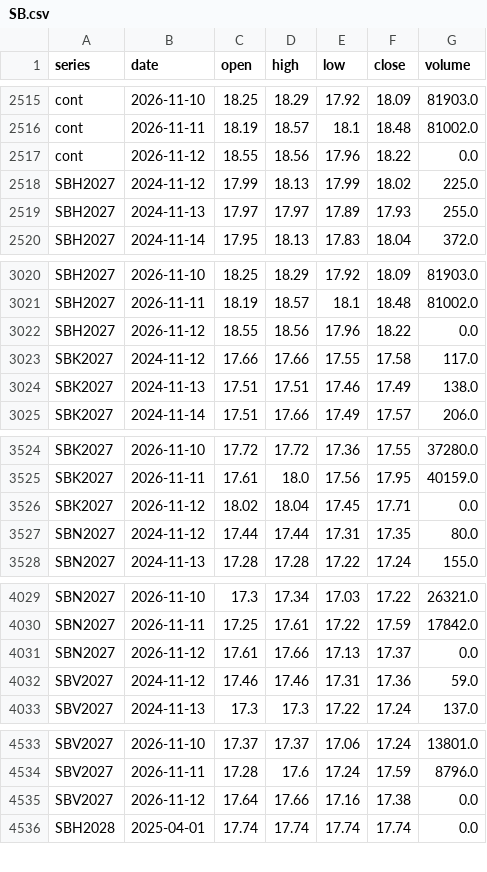
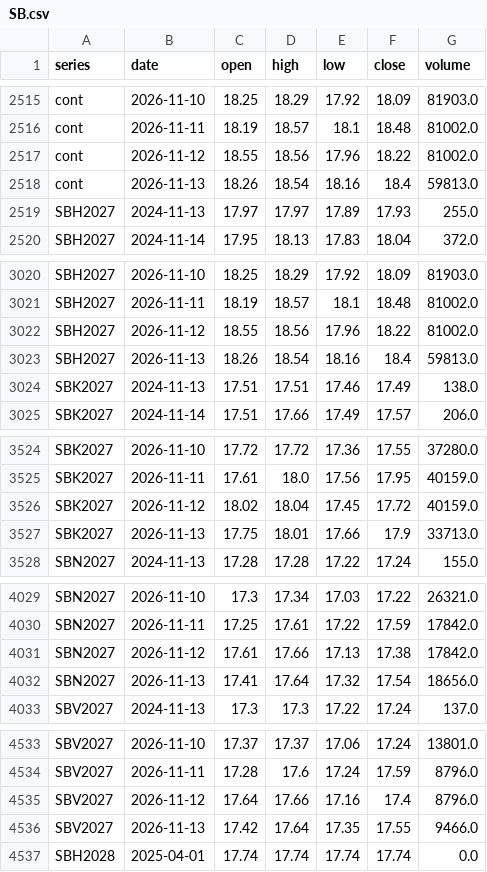
Before and after one commit to BMR-Com/Brazil--trade, a CSV file: data/ohlc/SB.csv, drawn as a sheet; only a part is shown, gaps mark what is left out; the diff covers the shown part only.

```diff
--- a/data/ohlc/SB.csv
+++ b/data/ohlc/SB.csv
@@ -2516,4 +2516,4 @@ cont,2026-11-10,18.25,18.29,17.92,18.09,81903.0
 cont,2026-11-11,18.19,18.57,18.1,18.48,81002.0
-cont,2026-11-12,18.55,18.56,17.96,18.22,0.0
-SBH2027,2024-11-12,17.99,18.13,17.99,18.02,225.0
+cont,2026-11-12,18.55,18.56,17.96,18.22,81002.0
+cont,2026-11-13,18.26,18.54,18.16,18.4,59813.0
 SBH2027,2024-11-13,17.97,17.97,17.89,17.93,255.0
@@ -3021,4 +3021,4 @@ SBH2027,2026-11-10,18.25,18.29,17.92,18.09,81903.0
 SBH2027,2026-11-11,18.19,18.57,18.1,18.48,81002.0
-SBH2027,2026-11-12,18.55,18.56,17.96,18.22,0.0
-SBK2027,2024-11-12,17.66,17.66,17.55,17.58,117.0
+SBH2027,2026-11-12,18.55,18.56,17.96,18.22,81002.0
+SBH2027,2026-11-13,18.26,18.54,18.16,18.4,59813.0
 SBK2027,2024-11-13,17.51,17.51,17.46,17.49,138.0
@@ -3525,4 +3525,4 @@ SBK2027,2026-11-10,17.72,17.72,17.36,17.55,37280.0
 SBK2027,2026-11-11,17.61,18.0,17.56,17.95,40159.0
-SBK2027,2026-11-12,18.02,18.04,17.45,17.71,0.0
-SBN2027,2024-11-12,17.44,17.44,17.31,17.35,80.0
+SBK2027,2026-11-12,18.02,18.04,17.45,17.72,40159.0
+SBK2027,2026-11-13,17.75,18.01,17.66,17.9,33713.0
 SBN2027,2024-11-13,17.28,17.28,17.22,17.24,155.0
@@ -4030,4 +4030,4 @@ SBN2027,2026-11-10,17.3,17.34,17.03,17.22,26321.0
 SBN2027,2026-11-11,17.25,17.61,17.22,17.59,17842.0
-SBN2027,2026-11-12,17.61,17.66,17.13,17.37,0.0
-SBV2027,2024-11-12,17.46,17.46,17.31,17.36,59.0
+SBN2027,2026-11-12,17.61,17.66,17.13,17.38,17842.0
+SBN2027,2026-11-13,17.41,17.64,17.32,17.54,18656.0
 SBV2027,2024-11-13,17.3,17.3,17.22,17.24,137.0
@@ -4534,3 +4534,4 @@ SBV2027,2026-11-10,17.37,17.37,17.06,17.24,13801.0
 SBV2027,2026-11-11,17.28,17.6,17.24,17.59,8796.0
-SBV2027,2026-11-12,17.64,17.66,17.16,17.38,0.0
+SBV2027,2026-11-12,17.64,17.66,17.16,17.4,8796.0
+SBV2027,2026-11-13,17.42,17.64,17.35,17.55,9466.0
 SBH2028,2025-04-01,17.74,17.74,17.74,17.74,0.0
```
Also changed, not shown: 1 added row and 2 edited cells elsewhere in this file, data/ohlc/CC.csv, data/ohlc/CT.csv, 26 other files.
